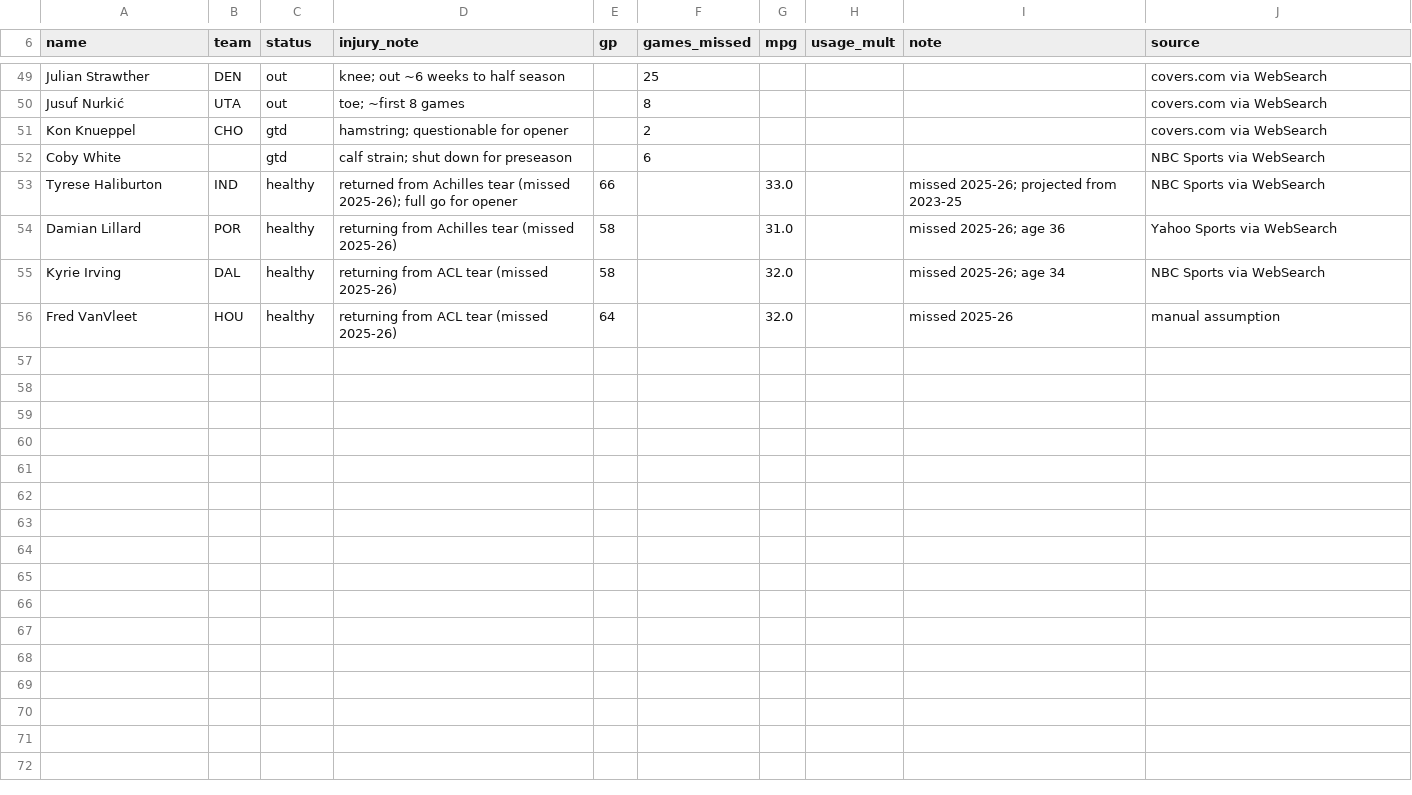
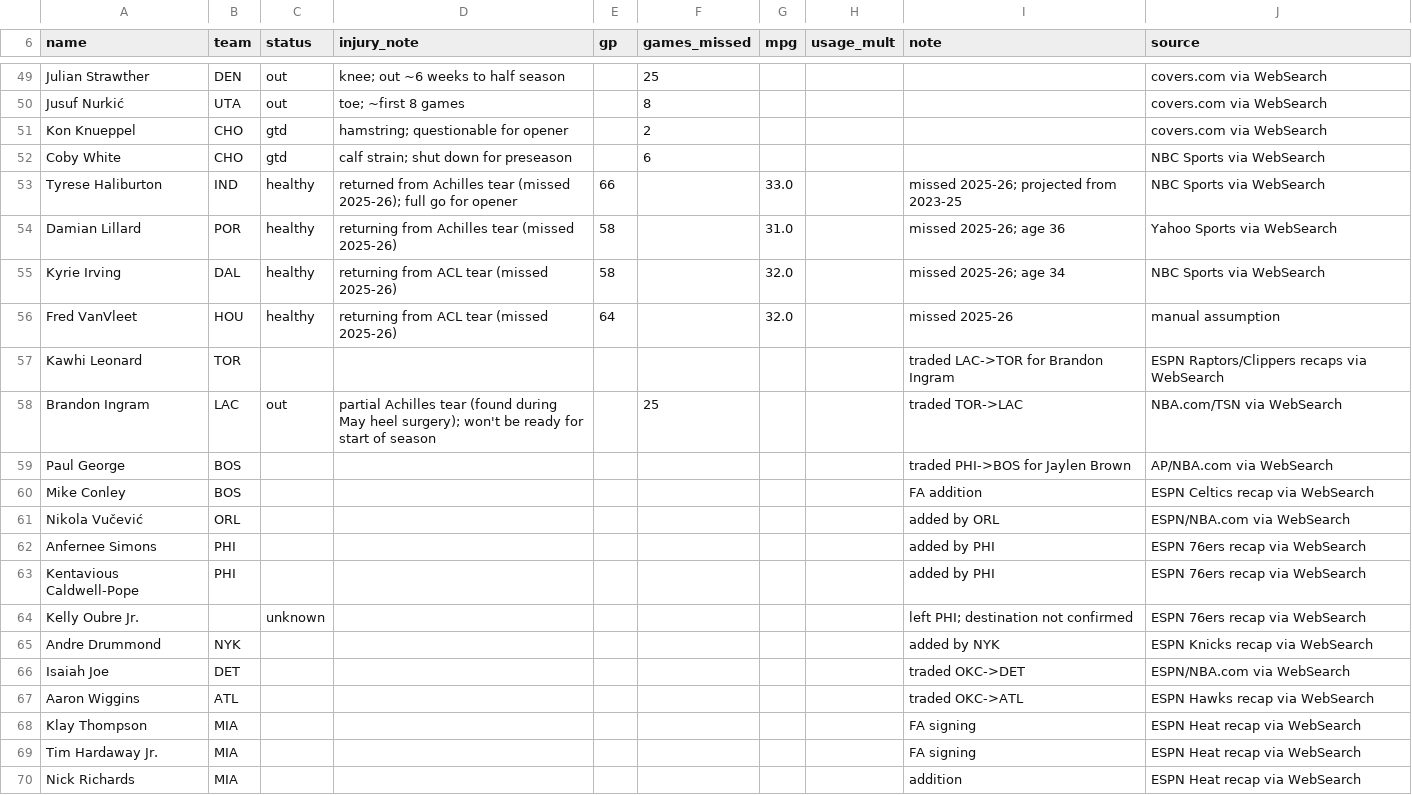
Before and after one commit to hmku/nba, a CSV file: data/manual/player_overrides_2026_27.csv, drawn as a sheet; only a part is shown, gaps mark what is left out; the diff covers the shown part only.

```diff
--- a/data/manual/player_overrides_2026_27.csv
+++ b/data/manual/player_overrides_2026_27.csv
@@ -51,3 +51,3 @@ Jusuf Nurkić,UTA,out,toe; ~first 8 games,,8,,,,covers.com via WebSearch
 Kon Knueppel,CHO,gtd,hamstring; questionable for opener,,2,,,,covers.com via WebSearch
-Coby White,,gtd,calf strain; shut down for preseason,,6,,,,NBC Sports via WebSearch
+Coby White,CHO,gtd,calf strain; shut down for preseason,,6,,,,NBC Sports via WebSearch
 Tyrese Haliburton,IND,healthy,returned from Achilles tear (missed 2025-26); full go for opener,66,,33.0,,missed 2025-26; projected from 2023-25,NBC Sports via WebSearch
@@ -56 +56,15 @@ Kyrie Irving,DAL,healthy,returning from ACL tear (missed 2025-26),58,,32.0,,miss
 Fred VanVleet,HOU,healthy,returning from ACL tear (missed 2025-26),64,,32.0,,missed 2025-26,manual assumption
+Kawhi Leonard,TOR,,,,,,,traded LAC->TOR for Brandon Ingram,ESPN Raptors/Clippers recaps via WebSearch
+Brandon Ingram,LAC,out,partial Achilles tear (found during May heel surgery); won't be ready for start of season,,25,,,traded TOR->LAC,NBA.com/TSN via WebSearch
+Paul George,BOS,,,,,,,traded PHI->BOS for Jaylen Brown,AP/NBA.com via WebSearch
+Mike Conley,BOS,,,,,,,FA addition,ESPN Celtics recap via WebSearch
+Nikola Vučević,ORL,,,,,,,added by ORL,ESPN/NBA.com via WebSearch
+Anfernee Simons,PHI,,,,,,,added by PHI,ESPN 76ers recap via WebSearch
+Kentavious Caldwell-Pope,PHI,,,,,,,added by PHI,ESPN 76ers recap via WebSearch
+Kelly Oubre Jr.,,unknown,,,,,,left PHI; destination not confirmed,ESPN 76ers recap via WebSearch
+Andre Drummond,NYK,,,,,,,added by NYK,ESPN Knicks recap via WebSearch
+Isaiah Joe,DET,,,,,,,traded OKC->DET,ESPN/NBA.com via WebSearch
+Aaron Wiggins,ATL,,,,,,,traded OKC->ATL,ESPN Hawks recap via WebSearch
+Klay Thompson,MIA,,,,,,,FA signing,ESPN Heat recap via WebSearch
+Tim Hardaway Jr.,MIA,,,,,,,FA signing,ESPN Heat recap via WebSearch
+Nick Richards,MIA,,,,,,,addition,ESPN Heat recap via WebSearch
```
Also changed, not shown: 31 added rows and 1 edited cell elsewhere in this file, data/manual/inactive_2026_27.csv, data/processed/projections_2026_27.csv, 5 other files.
